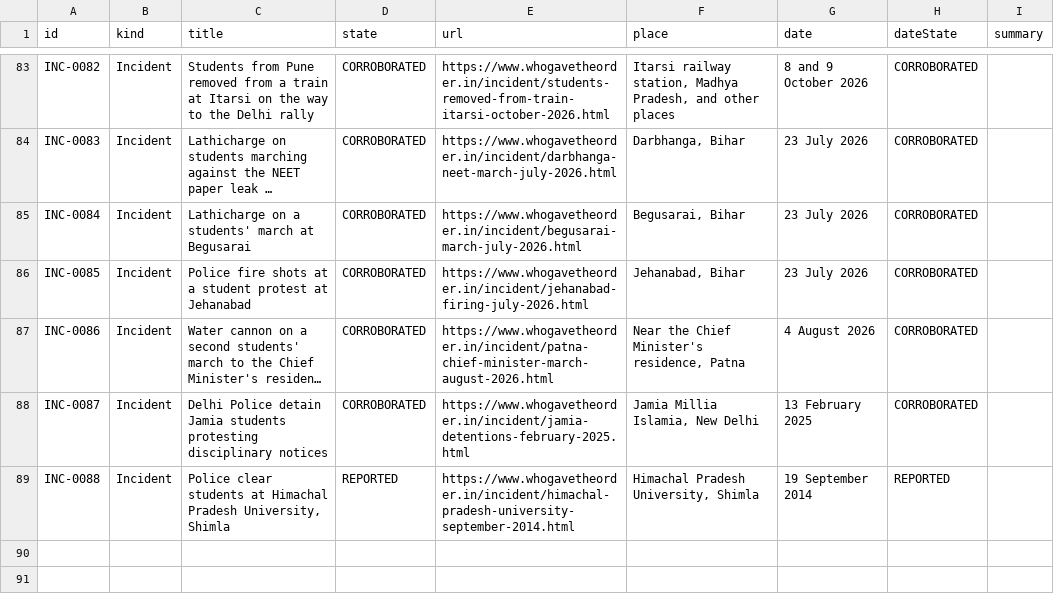
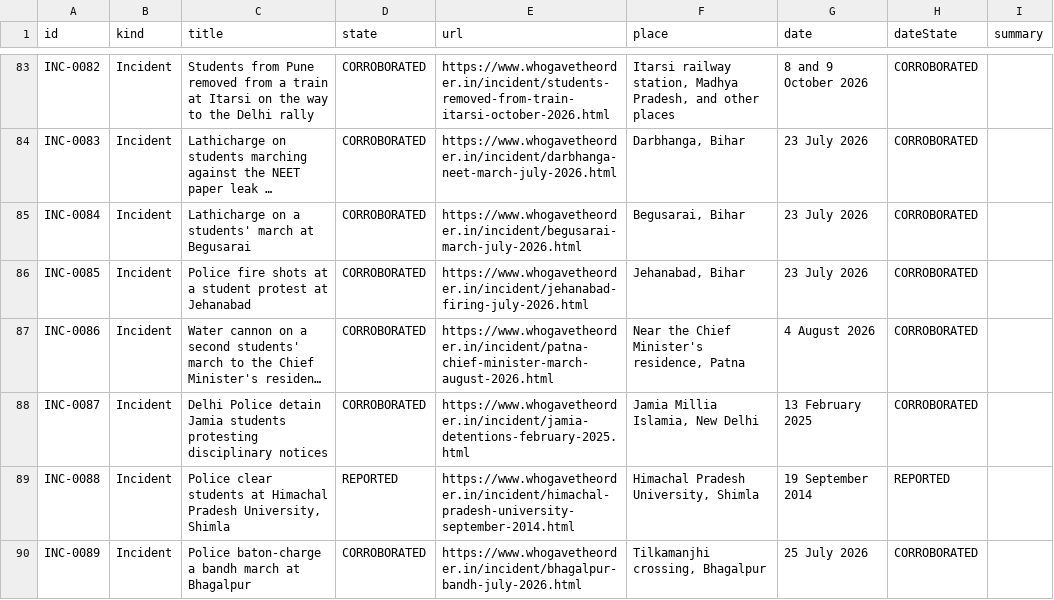
Before and after one commit to Varnasr/WhoGaveTheOrder, a CSV file: data/export/incident.csv, drawn as a sheet; only a part is shown, gaps mark what is left out; long unchanged cells end in ….

```diff
--- a/data/export/incident.csv
+++ b/data/export/incident.csv
@@ -89 +89,2 @@ INC-0087,Incident,Delhi Police detain Jamia students protesting disciplinary not
 INC-0088,Incident,"Police clear students at Himachal Pradesh University, Shimla",REPORTED,https://www.whogavetheorder.in/incident/himachal-pradesh-university-september-2014.html,"Himachal Pradesh University, Shimla",19 September 2014,REPORTED,
+INC-0089,Incident,Police baton-charge a bandh march at Bhagalpur,CORROBORATED,https://www.whogavetheorder.in/incident/bhagalpur-bandh-july-2026.html,"Tilkamanjhi crossing, Bhagalpur",25 July 2026,CORROBORATED,
```
Also changed, not shown: data/export/evidence.csv, data/export/source.csv, 6 other files.
